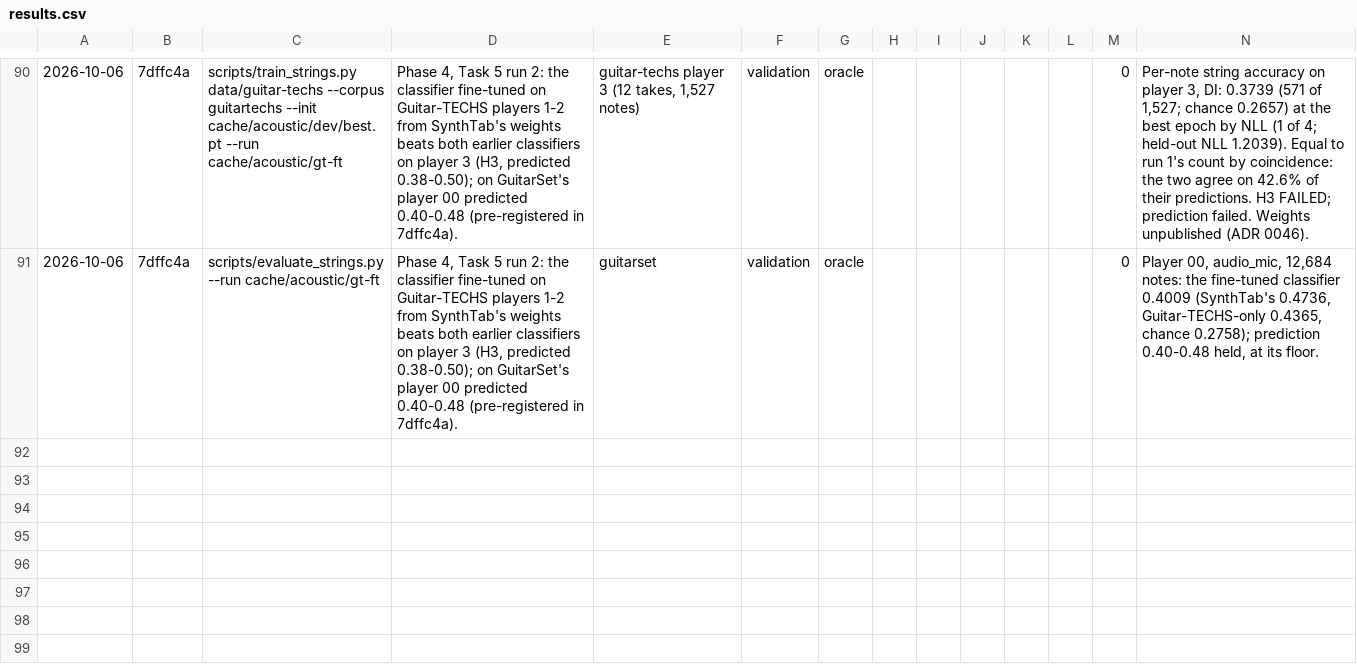
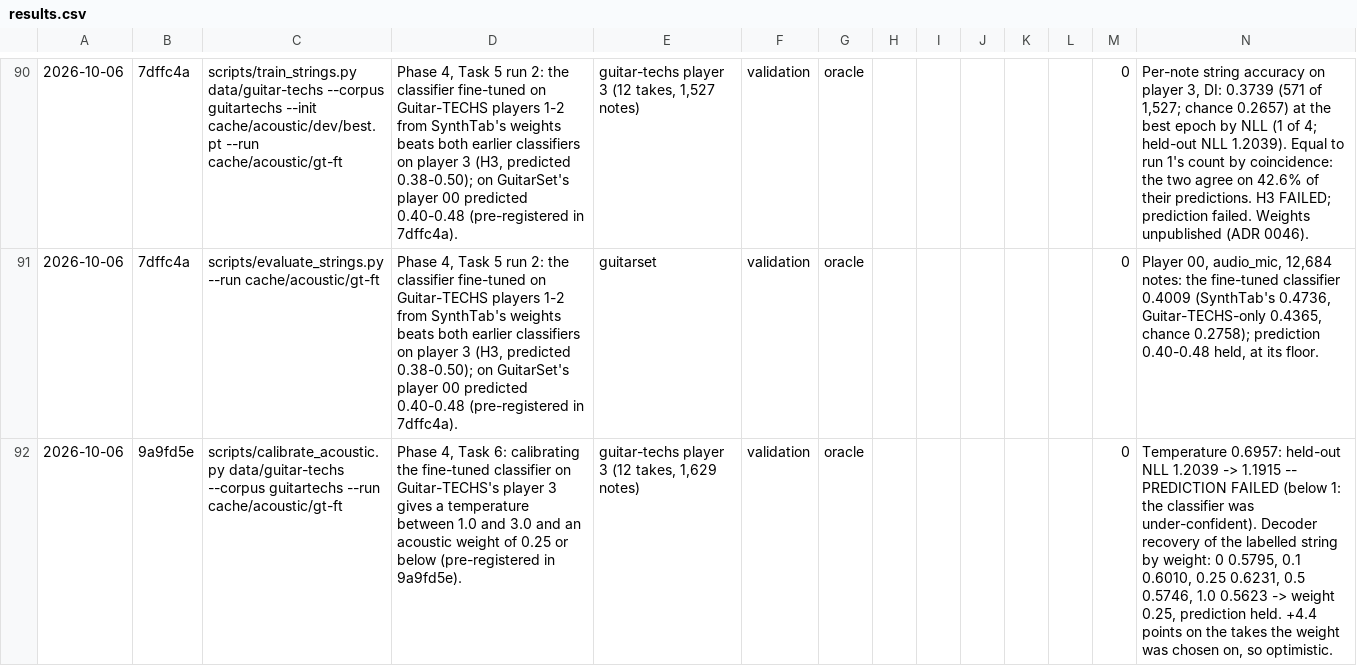
Before and after one commit to Afillex/TabSampler, a CSV file: experiments/results.csv, drawn as a sheet; only a part is shown, gaps mark what is left out; the diff names each change by its address in the sheet, - before the commit and + after, or states it on an @@ line.

Commit message:
Record Task 6 and pre-register the ablation on player 00

```diff
--- a/experiments/results.csv
+++ b/experiments/results.csv
+row 92: 2026-10-06 | 9a9fd5e | scripts/calibrate_acoustic.py data/guitar-techs --corpus guitartechs --run cache/acoustic/gt-ft | Phase 4, Task 6: calibrating the fine-tuned classifier on Guitar-TECHS's player 3 gives a temperature between 1.0 and 3.0 and an acoustic weight of 0.25 or below (pre-registered in 9a9fd5e). | guitar-techs player 3 (12 takes, 1,629 notes) | validation | oracle |  |  |  |  |  | 0 | Temperature 0.6957: held-out NLL 1.2039 -> 1.1915 -- PREDICTION FAILED (below 1: the classifier was under-confident). Decoder recovery of the labelled string by weight: 0 0.5795, 0.1 0.6010, 0.25 0.6231, 0.5 0.5746, 1.0 0.5623 -> weight 0.25, prediction held. +4.4 points on the takes the weight was chosen on, so optimistic.
```
Also changed, not shown: 1 other file.
